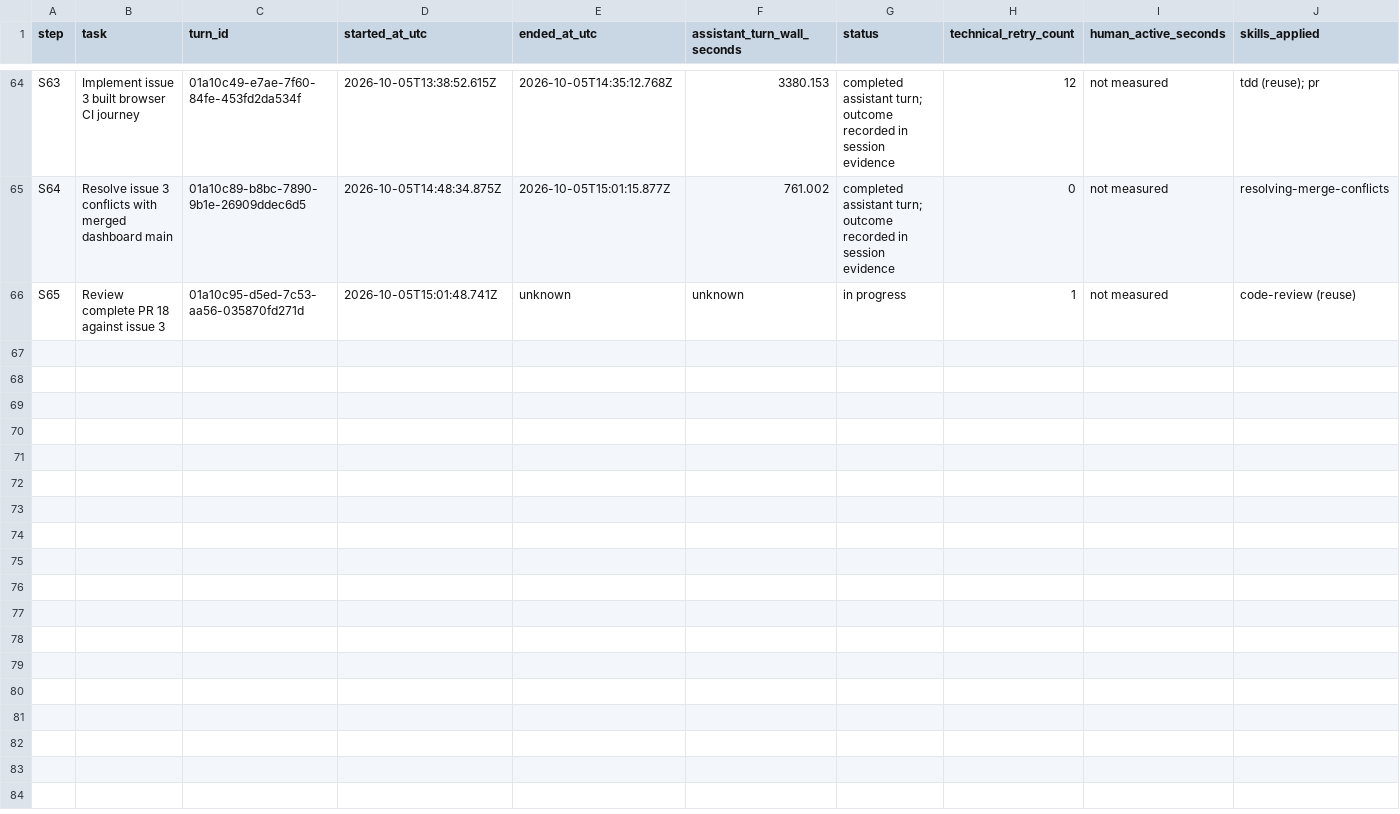
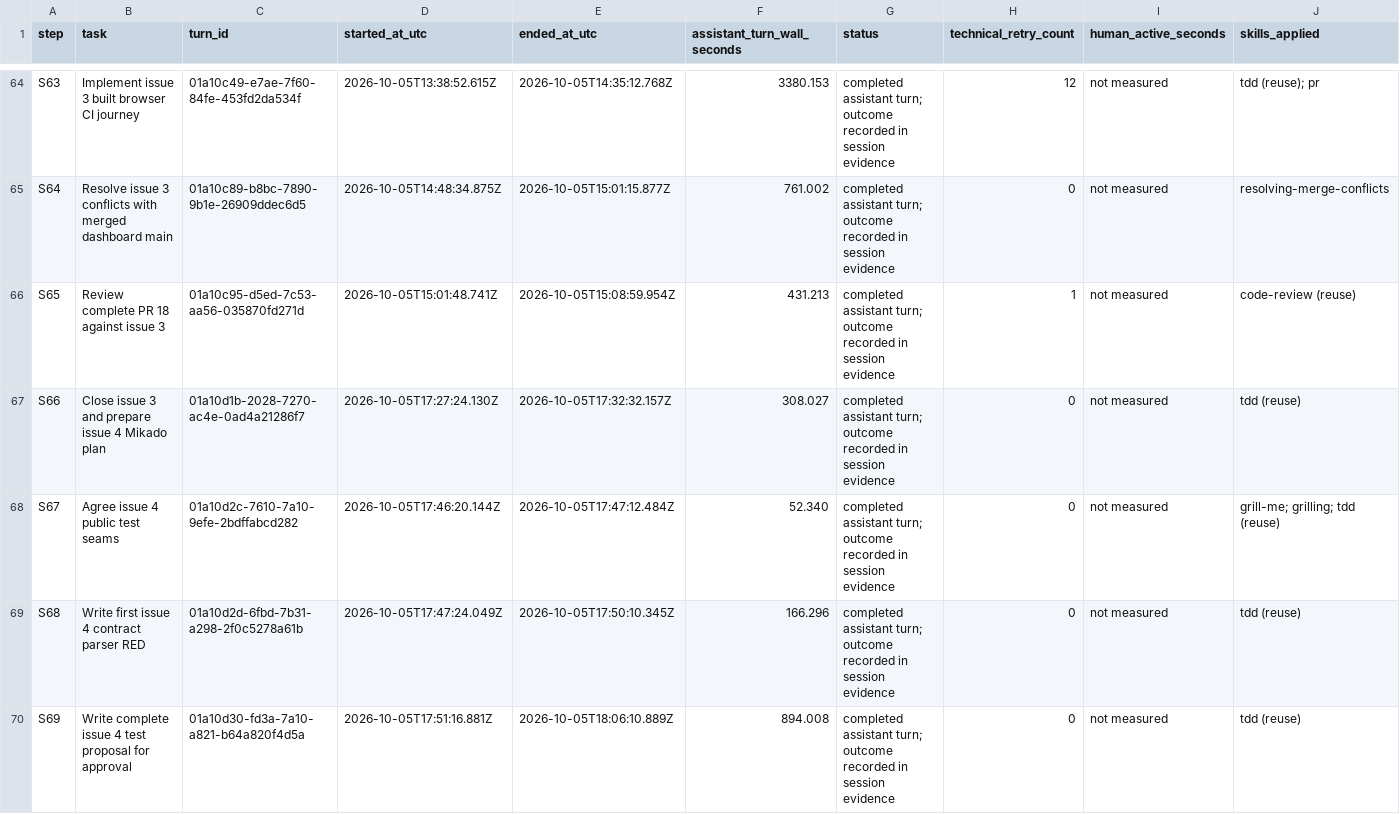
Before and after one commit to JasonCorp84/AEKI, a CSV file: docs/engineering/sessions/2026-10-01-aeki-turn-timings.csv, drawn as a sheet; only a part is shown, gaps mark what is left out; rows hold the shown columns only; the diff covers the shown part only; the diff names each change by its address in the sheet, - before the commit and + after, or states it on an @@ line.

```diff
--- a/docs/engineering/sessions/2026-10-01-aeki-turn-timings.csv
+++ b/docs/engineering/sessions/2026-10-01-aeki-turn-timings.csv
-E66 (ended_at_utc): unknown
+E66 (ended_at_utc): 2026-10-05T15:08:59.954Z
-F66 (assistant_turn_wall_seconds): unknown
+F66 (assistant_turn_wall_seconds): 431.213
-G66 (status): in progress
+G66 (status): completed assistant turn; outcome recorded in session evidence
+row 67: S66 | Close issue 3 and prepare issue 4 Mikado plan | 01a10d1b-2028-7270-ac4e-0ad4a21286f7 | 2026-10-05T17:27:24.130Z | 2026-10-05T17:32:32.157Z | 308.027 | completed assistant turn; outcome recorded in session evidence | 0 | not measured | tdd (reuse)
+row 68: S67 | Agree issue 4 public test seams | 01a10d2c-7610-7a10-9efe-2bdffabcd282 | 2026-10-05T17:46:20.144Z | 2026-10-05T17:47:12.484Z | 52.340 | completed assistant turn; outcome recorded in session evidence | 0 | not measured | grill-me; grilling; tdd (reuse)
+row 69: S68 | Write first issue 4 contract parser RED | 01a10d2d-6fbd-7b31-a298-2f0c5278a61b | 2026-10-05T17:47:24.049Z | 2026-10-05T17:50:10.345Z | 166.296 | completed assistant turn; outcome recorded in session evidence | 0 | not measured | tdd (reuse)
+row 70: S69 | Write complete issue 4 test proposal for approval | 01a10d30-fd3a-7a10-a821-b64a820f4d5a | 2026-10-05T17:51:16.881Z | 2026-10-05T18:06:10.889Z | 894.008 | completed assistant turn; outcome recorded in session evidence | 0 | not measured | tdd (reuse)
```
Also changed, not shown: 4 added rows elsewhere in this file, 48 other files.
